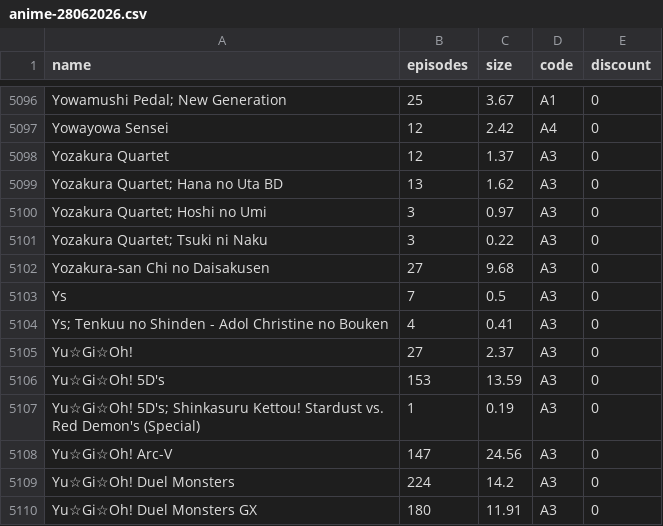
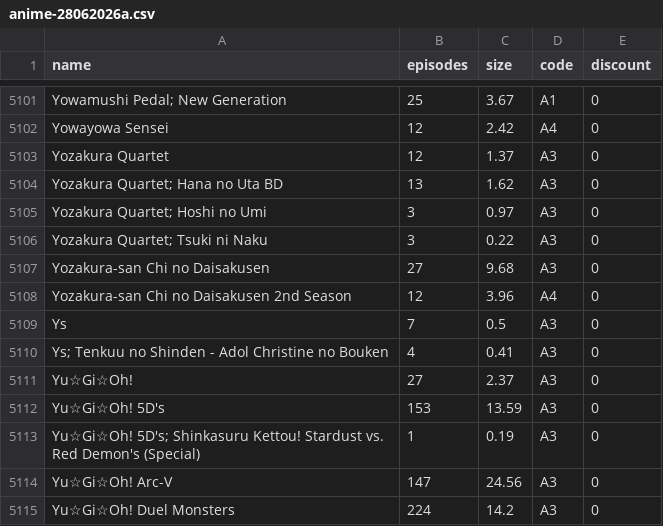
Before and after one commit to Tofan02/anime_store, a CSV file: data/anime-28062026a.csv (was data/anime-28062026.csv), drawn as a sheet; only a part is shown, gaps mark what is left out; the shorter side is filled out with more unchanged rows; the diff covers the shown part only; the diff names each change by its address in the sheet, - before the commit and + after, or states it on an @@ line.

```diff
--- a/data/anime-28062026.csv
+++ b/data/anime-28062026a.csv
+row 5108: Yozakura-san Chi no Daisakusen 2nd Season | 12 | 3.96 | A4 | 0
```
Also changed, not shown: 5 added rows elsewhere in this file, 1 other file.
